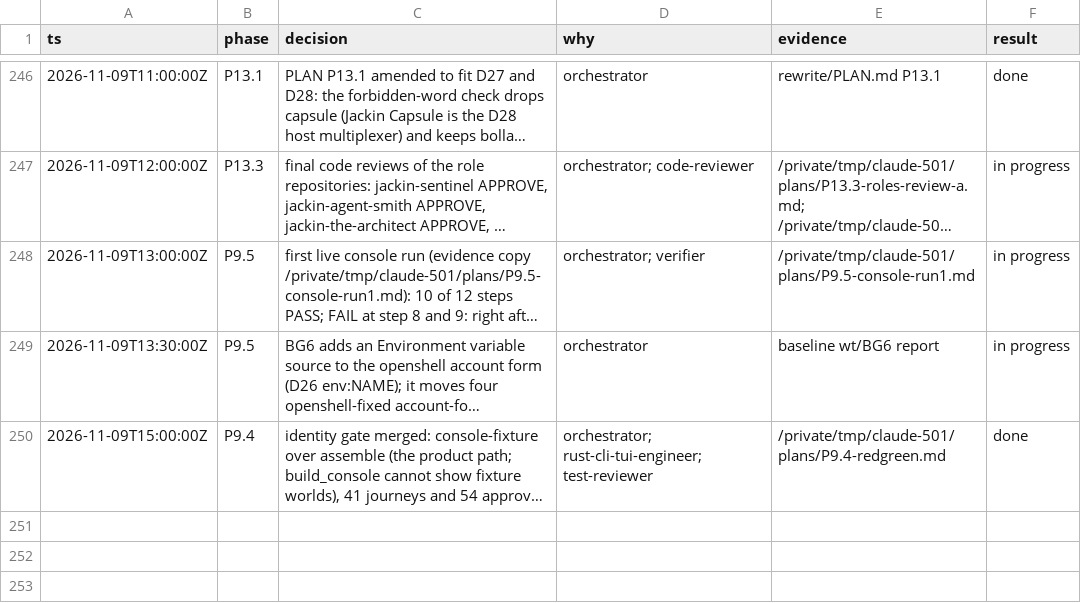
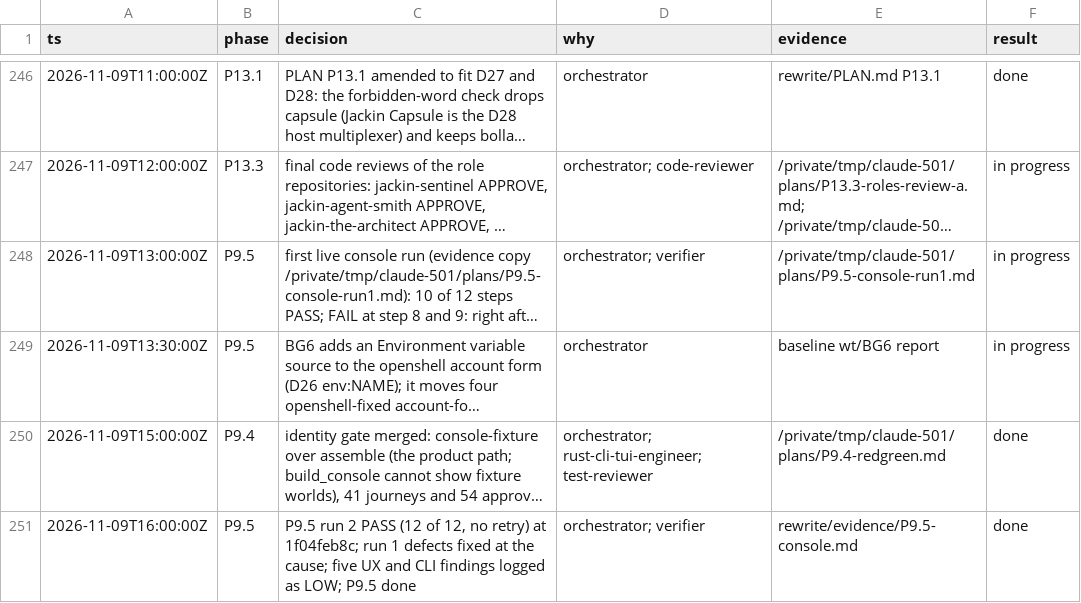
Before and after one commit to jackin-project/jackin, a TSV file: rewrite/decisions.tsv, drawn as a sheet; only a part is shown, gaps mark what is left out; long unchanged cells end in …; the diff names each change by its address in the sheet, - before the commit and + after, or states it on an @@ line.

```diff
--- a/rewrite/decisions.tsv
+++ b/rewrite/decisions.tsv
+row 251: 2026-11-09T16:00:00Z | P9.5 | P9.5 run 2 PASS (12 of 12, no retry) at 1f04feb8c; run 1 defects fixed at the cause; five UX and CLI findings logged as LOW; P9.5 done | orchestrator; verifier | rewrite/evidence/P9.5-console.md | done
```
Also changed, not shown: 3 other files.
